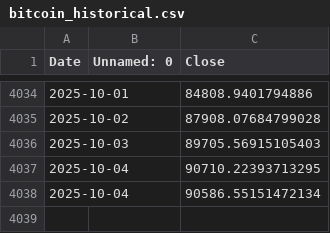
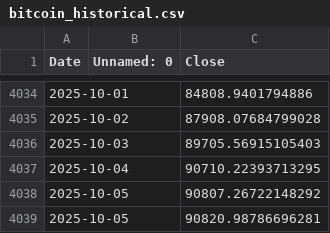
Before and after one commit to mbattye/bitviz-website, a CSV file: api/data/bitcoin_historical.csv, drawn as a sheet; only a part is shown, gaps mark what is left out.

```diff
--- a/api/data/bitcoin_historical.csv
+++ b/api/data/bitcoin_historical.csv
@@ -4037,2 +4037,3 @@ Date,Unnamed: 0,Close
 2025-10-04,,90710.22393713295
-2025-10-04,,90586.55151472134
+2025-10-05,,90807.26722148292
+2025-10-05,,90820.98786696281
```
